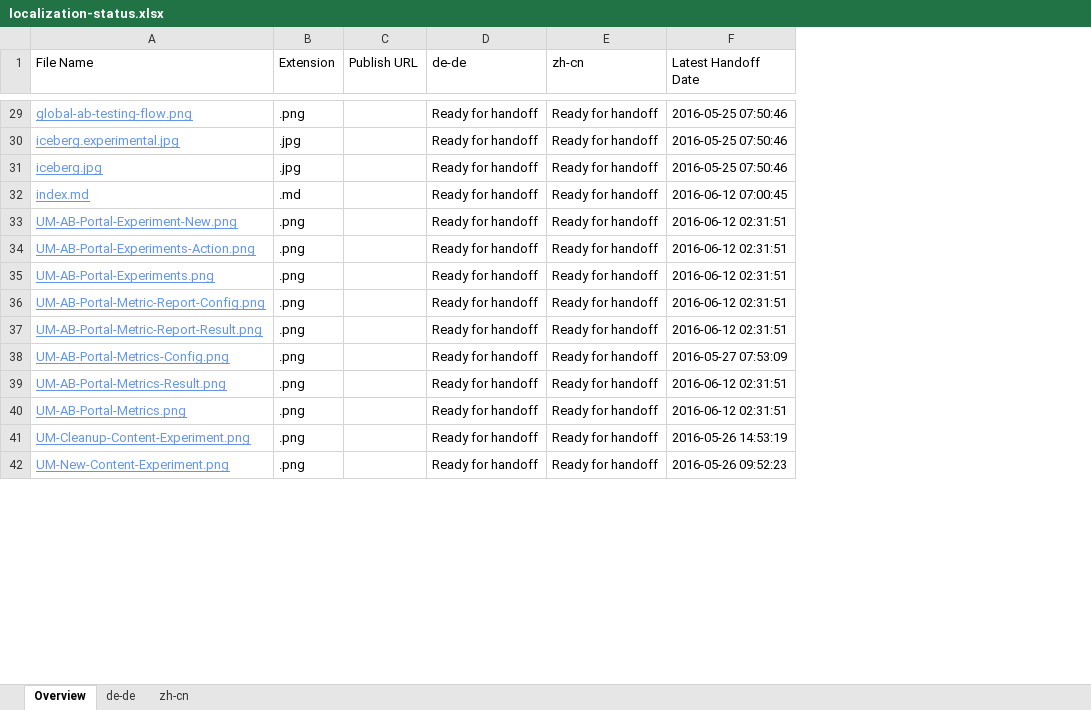
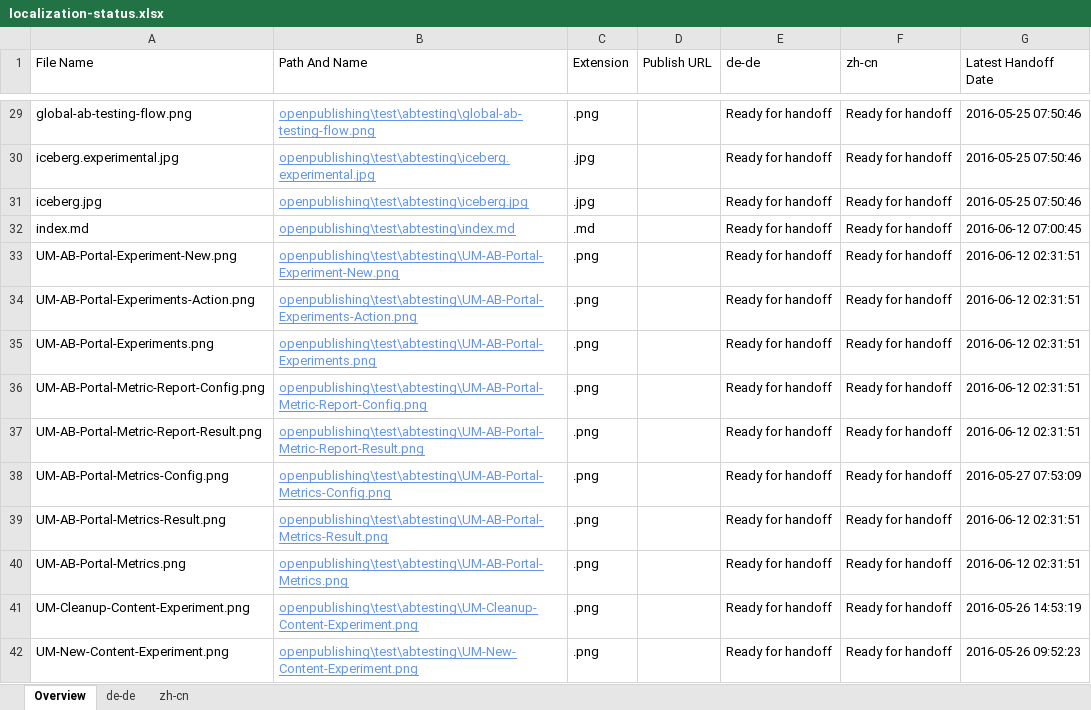
Before and after one commit to olprod/openpublishing-handback-test, an Excel workbook: ol-handback/Microsoft/openpublishing-test/master/localization-status.xlsx, sheet Overview, drawn as a sheet; only a part is shown, gaps mark what is left out; values as stored, in another font and other column widths than the file's, no borders; table styles not drawn; the diff covers the shown part only; the diff names each change by its address in the sheet, - before the commit and + after, or states it on an @@ line.

Commit message:
Generate Report for Handoff

```diff
--- a/ol-handback/Microsoft/openpublishing-test/master/localization-status.xlsx (sheet Overview)
+++ b/ol-handback/Microsoft/openpublishing-test/master/localization-status.xlsx (sheet Overview)
+column B (Path And Name), rows 29-42: openpublishing\test\abtesting\global-ab-testing-flow.png | openpublishing\test\abtesting\iceberg.experimental.jpg | openpublishing\test\abtesting\iceberg.jpg | openpublishing\test\abtesting\index.md | openpublishing\test\abtesting\UM-AB-Portal-Experiment-New.png | openpublishing\test\abtesting\UM-AB-Portal-Experiments-Action.png | openpublishing\test\abtesting\UM-AB-Portal-Experiments.png | openpublishing\test\abtesting\UM-AB-Portal-Metric-Report-Config.png | openpublishing\test\abtesting\UM-AB-Portal-Metric-Report-Result.png | openpublishing\test\abtesting\UM-AB-Portal-Metrics-Config.png | openpublishing\test\abtesting\UM-AB-Portal-Metrics-Result.png | openpublishing\test\abtesting\UM-AB-Portal-Metrics.png | openpublishing\test\abtesting\UM-Cleanup-Content-Experiment.png | openpublishing\test\abtesting\UM-New-Content-Experiment.png
@@ A29:A42 underline: on → off, text colour: #6495ED → black @@
```
Also changed, not shown: 78 edited cells and cell formats elsewhere in this sheet, sheet zh-cn, sheet de-de.
